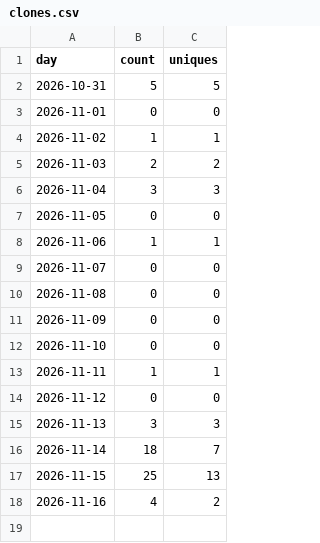
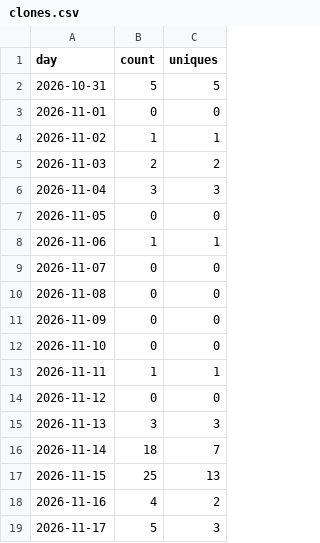
Before and after one commit to scopedeck/scopedeck, a CSV file: clones.csv, drawn as a sheet; the diff names each change by its address in the sheet, - before the commit and + after, or states it on an @@ line.

```diff
--- a/clones.csv
+++ b/clones.csv
+row 19: 2026-11-17 | 5 | 3
```
Also changed, not shown: paths.csv, referrers.csv, 2 other files.
